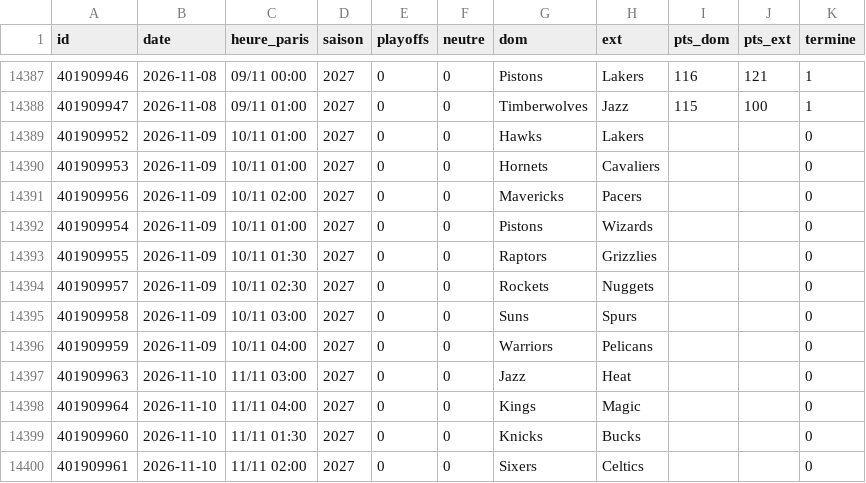
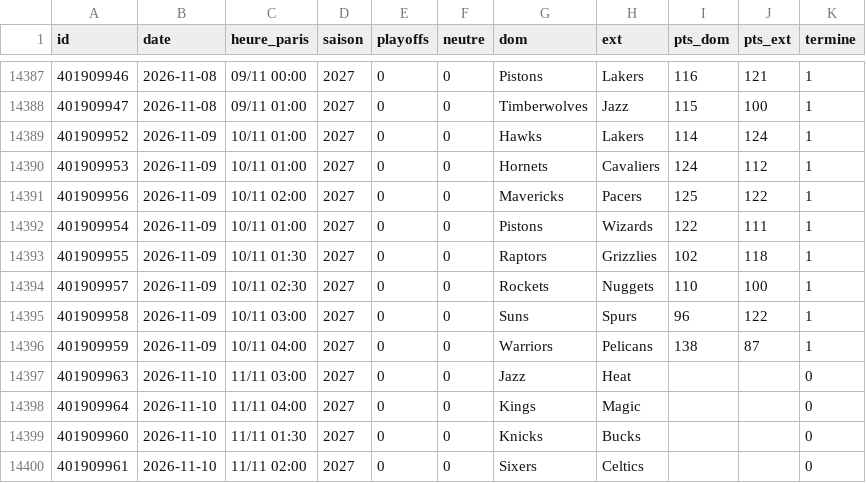
Before and after one commit to monstrekml/pronostics-app, a CSV file: data/nba/espn_matchs.csv, drawn as a sheet; only a part is shown, gaps mark what is left out.

```diff
--- a/data/nba/espn_matchs.csv
+++ b/data/nba/espn_matchs.csv
@@ -14388,10 +14388,10 @@ id,date,heure_paris,saison,playoffs,neutre,dom,ext,pts_dom,pts_ext,termine
 401909947,2026-11-08,09/11 01:00,2027,0,0,Timberwolves,Jazz,115,100,1
-401909952,2026-11-09,10/11 01:00,2027,0,0,Hawks,Lakers,,,0
-401909953,2026-11-09,10/11 01:00,2027,0,0,Hornets,Cavaliers,,,0
-401909956,2026-11-09,10/11 02:00,2027,0,0,Mavericks,Pacers,,,0
-401909954,2026-11-09,10/11 01:00,2027,0,0,Pistons,Wizards,,,0
-401909955,2026-11-09,10/11 01:30,2027,0,0,Raptors,Grizzlies,,,0
-401909957,2026-11-09,10/11 02:30,2027,0,0,Rockets,Nuggets,,,0
-401909958,2026-11-09,10/11 03:00,2027,0,0,Suns,Spurs,,,0
-401909959,2026-11-09,10/11 04:00,2027,0,0,Warriors,Pelicans,,,0
+401909952,2026-11-09,10/11 01:00,2027,0,0,Hawks,Lakers,114,124,1
+401909953,2026-11-09,10/11 01:00,2027,0,0,Hornets,Cavaliers,124,112,1
+401909956,2026-11-09,10/11 02:00,2027,0,0,Mavericks,Pacers,125,122,1
+401909954,2026-11-09,10/11 01:00,2027,0,0,Pistons,Wizards,122,111,1
+401909955,2026-11-09,10/11 01:30,2027,0,0,Raptors,Grizzlies,102,118,1
+401909957,2026-11-09,10/11 02:30,2027,0,0,Rockets,Nuggets,110,100,1
+401909958,2026-11-09,10/11 03:00,2027,0,0,Suns,Spurs,96,122,1
+401909959,2026-11-09,10/11 04:00,2027,0,0,Warriors,Pelicans,138,87,1
 401909963,2026-11-10,11/11 03:00,2027,0,0,Jazz,Heat,,,0
```
Also changed, not shown: data/cotes/cotes.csv, 1 other file.
